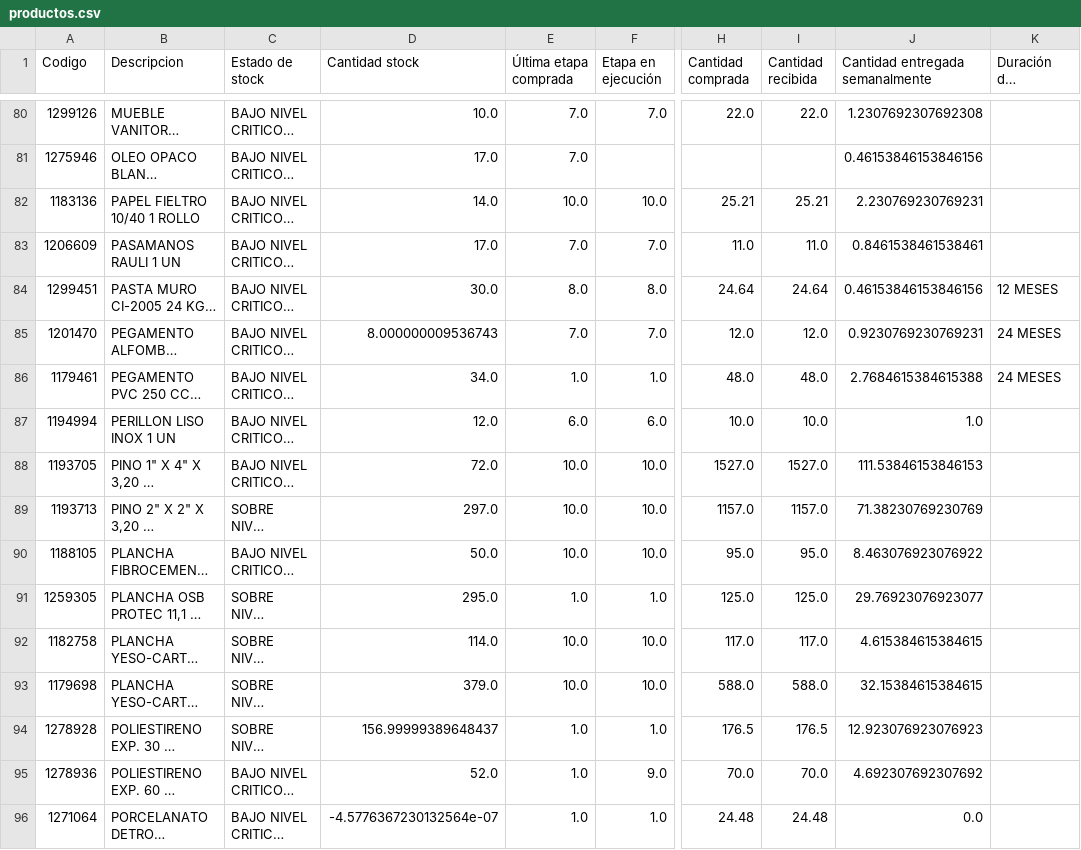
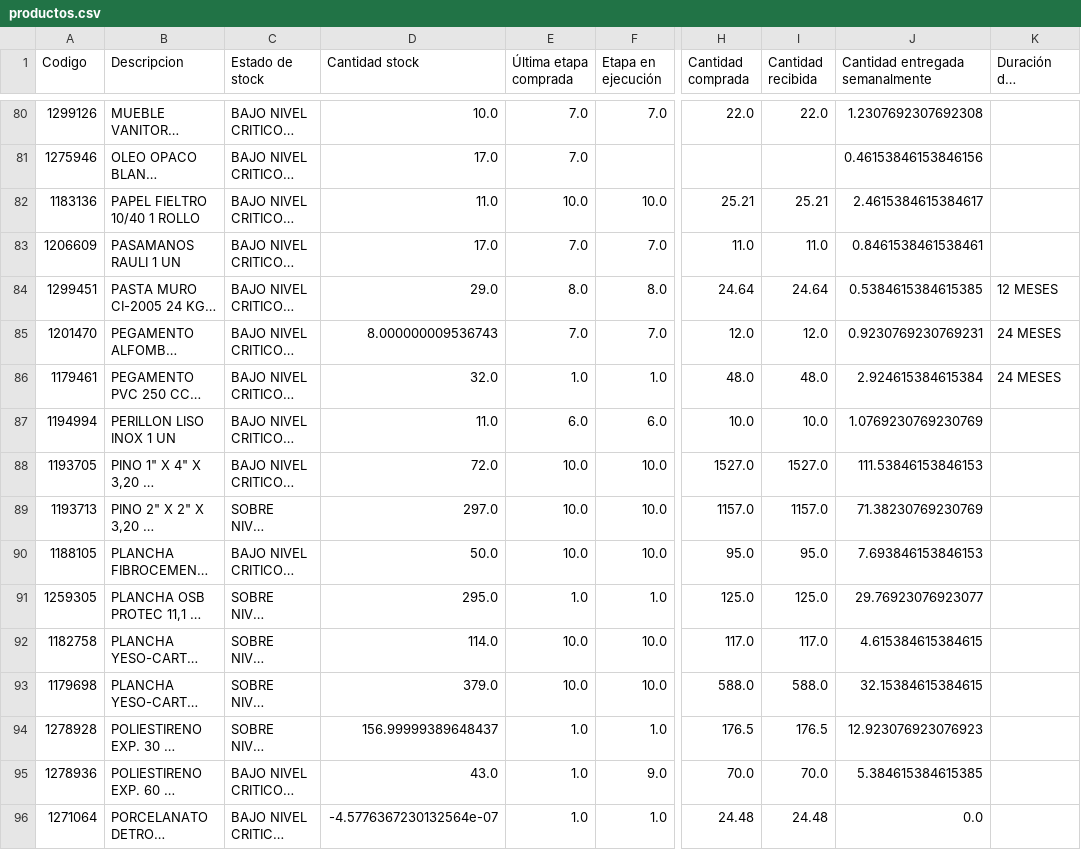
Before and after one commit to vsanma97/BRISAS-DE-MACHALI, a CSV file: productos.csv, drawn as a sheet; only a part is shown, gaps mark what is left out; long unchanged cells end in …; the diff covers the shown part only; the diff names each change by its address in the sheet, - before the commit and + after, or states it on an @@ line.

Commit message:
Add files via upload

```diff
--- a/productos.csv
+++ b/productos.csv
-D82 (Cantidad stock): 14.0
+D82 (Cantidad stock): 11.0
-J82 (Cantidad entregada semanalmente): 2.230769230769231
+J82 (Cantidad entregada semanalmente): 2.4615384615384617
-D84 (Cantidad stock): 30.0
+D84 (Cantidad stock): 29.0
-J84 (Cantidad entregada semanalmente): 0.46153846153846156
+J84 (Cantidad entregada semanalmente): 0.5384615384615385
-D86 (Cantidad stock): 34.0
+D86 (Cantidad stock): 32.0
-J86 (Cantidad entregada semanalmente): 2.7684615384615388
+J86 (Cantidad entregada semanalmente): 2.924615384615384
-D87 (Cantidad stock): 12.0
+D87 (Cantidad stock): 11.0
-J87 (Cantidad entregada semanalmente): 1.0
+J87 (Cantidad entregada semanalmente): 1.0769230769230769
-J90 (Cantidad entregada semanalmente): 8.463076923076922
+J90 (Cantidad entregada semanalmente): 7.693846153846153
-D95 (Cantidad stock): 52.0
+D95 (Cantidad stock): 43.0
-J95 (Cantidad entregada semanalmente): 4.692307692307692
+J95 (Cantidad entregada semanalmente): 5.384615384615385
```
Also changed, not shown: 1 added row, 2 removed rows and 91 edited cells elsewhere in this file.
